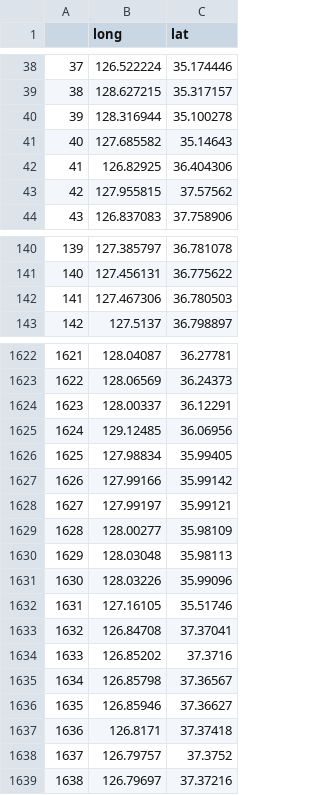
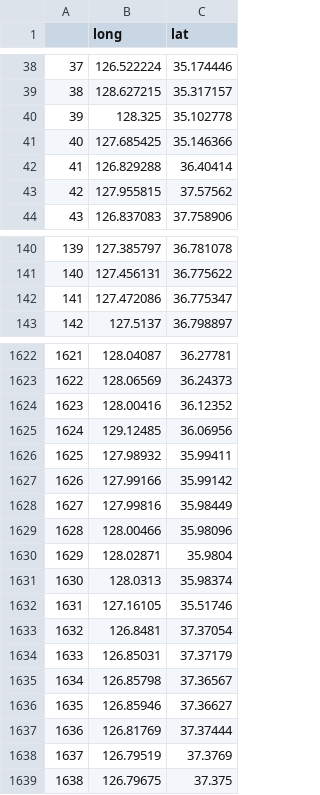
Before and after one commit to yucheols/rok_herps_climate_change, a CSV file: occs_test_workflow/thinned/Rana coreana.csv, drawn as a sheet; only a part is shown, gaps mark what is left out; the diff covers the shown part only.

```diff
--- a/occs_test_workflow/thinned/Rana coreana.csv
+++ b/occs_test_workflow/thinned/Rana coreana.csv
@@ -39,5 +39,5 @@
 "38",128.627215,35.317157
-"39",128.316944,35.100278
-"40",127.685582,35.14643
-"41",126.82925,36.404306
+"39",128.325,35.102778
+"40",127.685425,35.146366
+"41",126.829288,36.40414
 "42",127.955815,37.57562
@@ -141,3 +141,3 @@
 "140",127.456131,36.775622
-"141",127.467306,36.780503
+"141",127.472086,36.775347
 "142",127.5137,36.798897
@@ -1623,17 +1623,17 @@
 "1622",128.06569,36.24373
-"1623",128.00337,36.12291
+"1623",128.00416,36.12352
 "1624",129.12485,36.06956
-"1625",127.98834,35.99405
+"1625",127.98932,35.99411
 "1626",127.99166,35.99142
-"1627",127.99197,35.99121
-"1628",128.00277,35.98109
-"1629",128.03048,35.98113
-"1630",128.03226,35.99096
+"1627",127.99816,35.98449
+"1628",128.00466,35.98096
+"1629",128.02871,35.9804
+"1630",128.0313,35.98374
 "1631",127.16105,35.51746
-"1632",126.84708,37.37041
-"1633",126.85202,37.3716
+"1632",126.8481,37.37054
+"1633",126.85031,37.37179
 "1634",126.85798,37.36567
 "1635",126.85946,37.36627
-"1636",126.8171,37.37418
-"1637",126.79757,37.3752
-"1638",126.79697,37.37216
+"1636",126.81769,37.37444
+"1637",126.79519,37.3769
+"1638",126.79675,37.375
```
Also changed, not shown: 139 edited cells elsewhere in this file, occs_test_workflow/thinned/Dryophytes japonicus.csv, occs_test_workflow/thinned/Hynobius leechii.csv, 37 other files.
